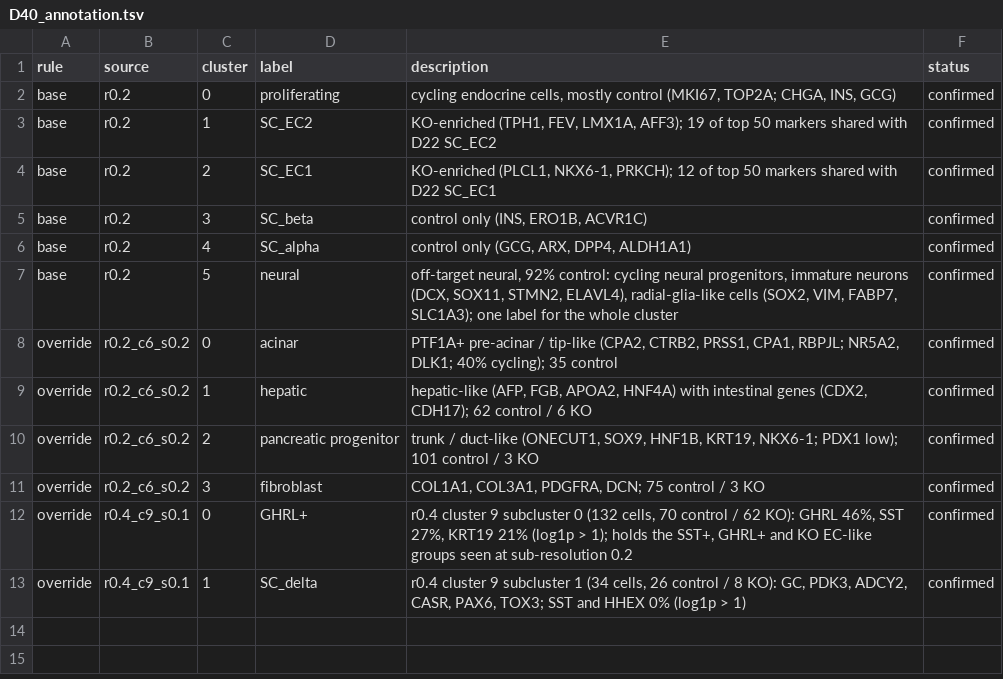
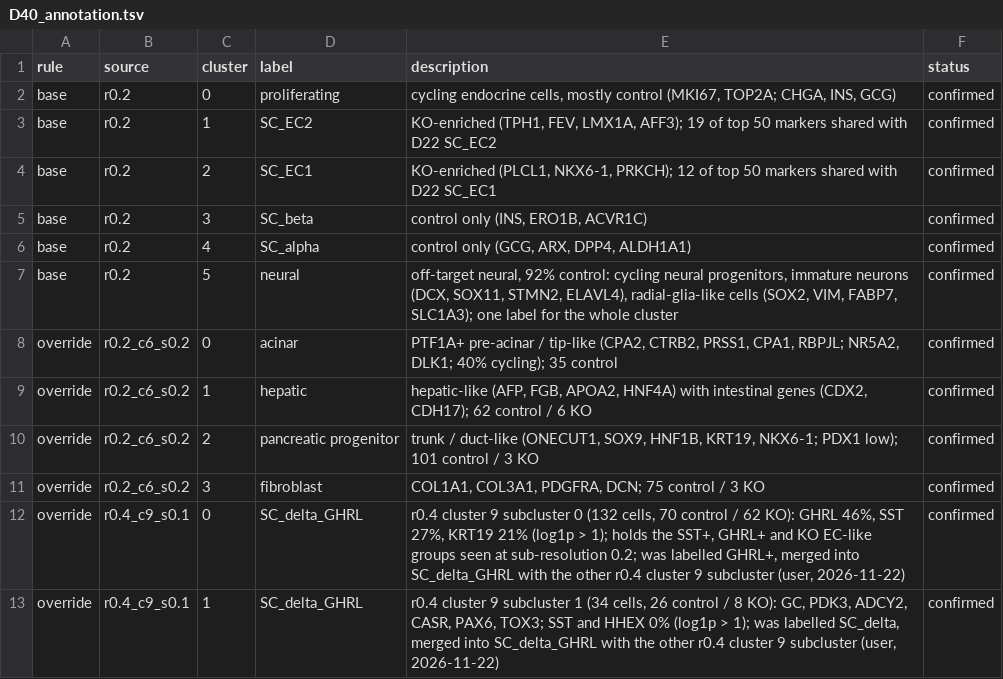
Before and after one commit to Han-Z-BDC/ISL1_project, a TSV file: scRNAseq/study_config/annotation/D40_annotation.tsv, drawn as a sheet.

```diff
--- a/scRNAseq/study_config/annotation/D40_annotation.tsv
+++ b/scRNAseq/study_config/annotation/D40_annotation.tsv
@@ -11,3 +11,3 @@ override	r0.2_c6_s0.2	2	pancreatic progenitor	trunk / duct-like (ONECUT1, SOX9,
 override	r0.2_c6_s0.2	3	fibroblast	COL1A1, COL3A1, PDGFRA, DCN; 75 control / 3 KO	confirmed
-override	r0.4_c9_s0.1	0	GHRL+	r0.4 cluster 9 subcluster 0 (132 cells, 70 control / 62 KO): GHRL 46%, SST 27%, KRT19 21% (log1p > 1); holds the SST+, GHRL+ and KO EC-like groups seen at sub-resolution 0.2	confirmed
-override	r0.4_c9_s0.1	1	SC_delta	r0.4 cluster 9 subcluster 1 (34 cells, 26 control / 8 KO): GC, PDK3, ADCY2, CASR, PAX6, TOX3; SST and HHEX 0% (log1p > 1)	confirmed
+override	r0.4_c9_s0.1	0	SC_delta_GHRL	r0.4 cluster 9 subcluster 0 (132 cells, 70 control / 62 KO): GHRL 46%, SST 27%, KRT19 21% (log1p > 1); holds the SST+, GHRL+ and KO EC-like groups seen at sub-resolution 0.2; was labelled GHRL+, merged into SC_delta_GHRL with the other r0.4 cluster 9 subcluster (user, 2026-11-22)	confirmed
+override	r0.4_c9_s0.1	1	SC_delta_GHRL	r0.4 cluster 9 subcluster 1 (34 cells, 26 control / 8 KO): GC, PDK3, ADCY2, CASR, PAX6, TOX3; SST and HHEX 0% (log1p > 1); was labelled SC_delta, merged into SC_delta_GHRL with the other r0.4 cluster 9 subcluster (user, 2026-11-22)	confirmed
```
Also changed, not shown: scRNAseq/study_config/annotation/label_colours.tsv, 3 other files.
